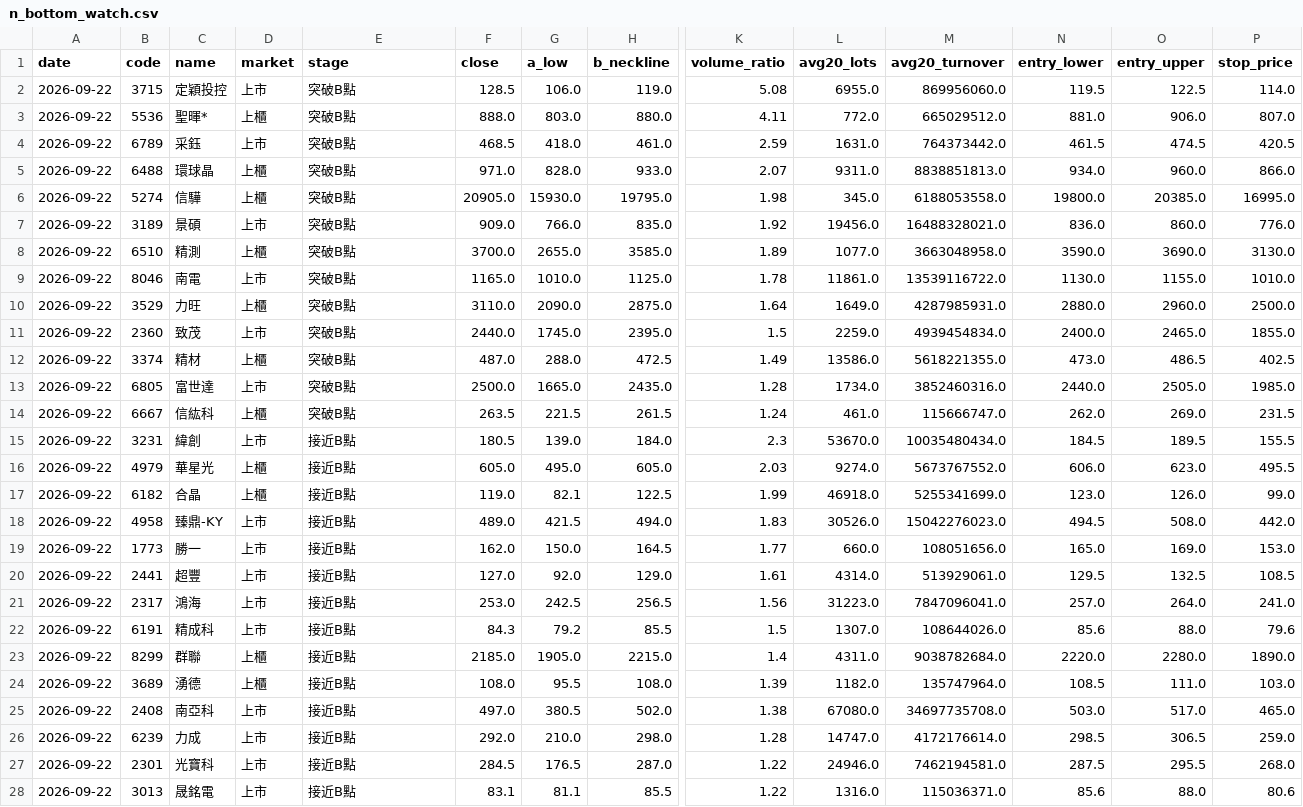
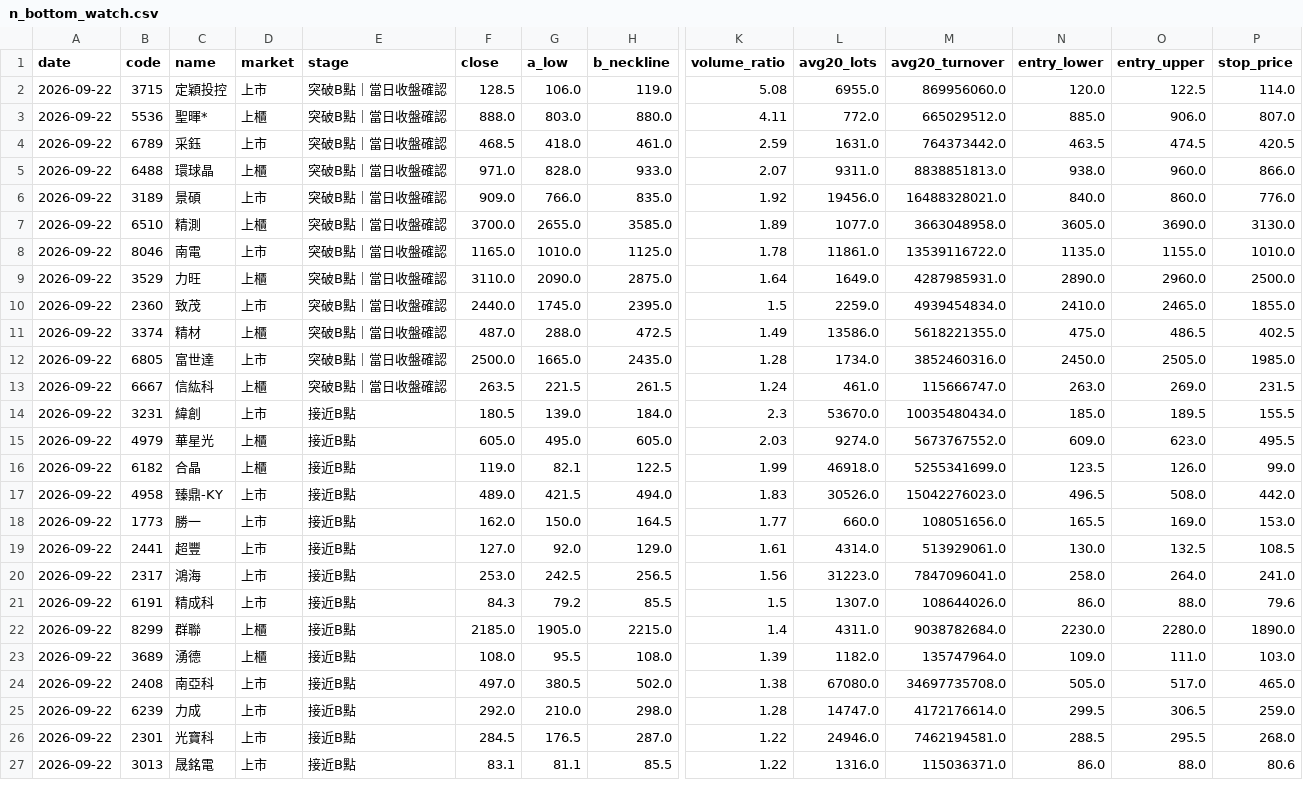
Before and after one commit to leowang51768-ops/lobster-radar-cloud, a CSV file: n_bottom_watch.csv, drawn as a sheet; only a part is shown, gaps mark what is left out; removed rows and columns are numbered as before the commit, all else as after; rows hold the shown columns only; the diff covers the shown part only; the diff names each change by its address in the sheet, - before the commit and + after, or states it on an @@ line.

```diff
--- a/n_bottom_watch.csv
+++ b/n_bottom_watch.csv
-E2:E5 (stage): 突破B點
+E2:E5 (stage): 突破B點｜當日收盤確認
-N2 (entry_lower): 119.5
+N2 (entry_lower): 120.0
-N3 (entry_lower): 881.0
+N3 (entry_lower): 885.0
-N4 (entry_lower): 461.5
+N4 (entry_lower): 463.5
-N5 (entry_lower): 934.0
+N5 (entry_lower): 938.0
-row 6: 2026-09-22 | 5274 | 信驊 | 上櫃 | 突破B點 | 20905.0 | 15930.0 | 19795.0 | 1.98 | 345.0 | 6188053558.0 | 19800.0 | 20385.0 | 16995.0
-E6:E13 (stage): 突破B點
+E6:E13 (stage): 突破B點｜當日收盤確認
-N6 (entry_lower): 836.0
+N6 (entry_lower): 840.0
-N7 (entry_lower): 3590.0
+N7 (entry_lower): 3605.0
-N8 (entry_lower): 1130.0
+N8 (entry_lower): 1135.0
-N9 (entry_lower): 2880.0
+N9 (entry_lower): 2890.0
-N10 (entry_lower): 2400.0
+N10 (entry_lower): 2410.0
-N11 (entry_lower): 473.0
+N11 (entry_lower): 475.0
-N12 (entry_lower): 2440.0
+N12 (entry_lower): 2450.0
-N13 (entry_lower): 262.0
+N13 (entry_lower): 263.0
-N14 (entry_lower): 184.5
+N14 (entry_lower): 185.0
-N15 (entry_lower): 606.0
+N15 (entry_lower): 609.0
-N16 (entry_lower): 123.0
+N16 (entry_lower): 123.5
-N17 (entry_lower): 494.5
+N17 (entry_lower): 496.5
-N18 (entry_lower): 165.0
+N18 (entry_lower): 165.5
-N19 (entry_lower): 129.5
+N19 (entry_lower): 130.0
-N20 (entry_lower): 257.0
+N20 (entry_lower): 258.0
-N21 (entry_lower): 85.6
+N21 (entry_lower): 86.0
-N22 (entry_lower): 2220.0
+N22 (entry_lower): 2230.0
-N23 (entry_lower): 108.5
+N23 (entry_lower): 109.0
-N24 (entry_lower): 503.0
+N24 (entry_lower): 505.0
-N25 (entry_lower): 298.5
+N25 (entry_lower): 299.5
-N26 (entry_lower): 287.5
+N26 (entry_lower): 288.5
-N27 (entry_lower): 85.6
+N27 (entry_lower): 86.0
```
Also changed, not shown: 1 added row and 40 edited cells elsewhere in this file, candidate_status.csv, 1 other file.
